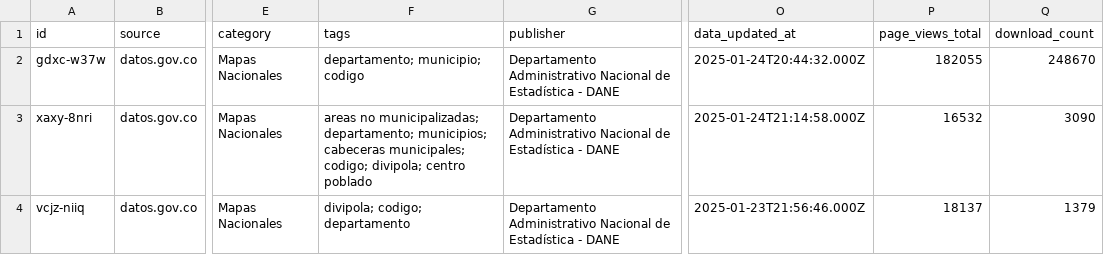
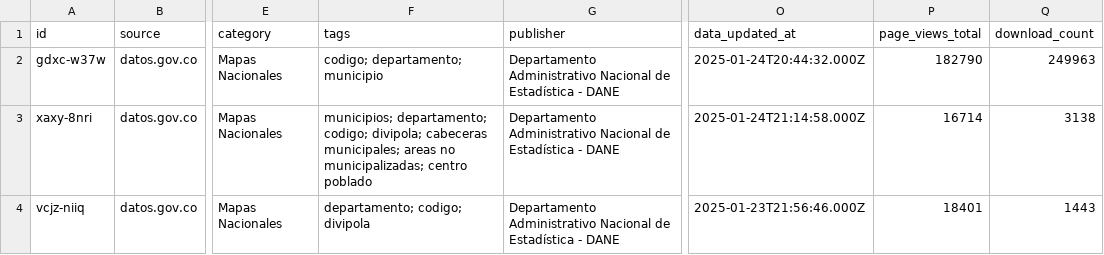
Before and after one commit to MunirJalil/dane-data-catalog, a CSV file: catalog/dane_datasets.csv, drawn as a sheet; only a part is shown, gaps mark what is left out; the diff names each change by its address in the sheet, - before the commit and + after, or states it on an @@ line.

```diff
--- a/catalog/dane_datasets.csv
+++ b/catalog/dane_datasets.csv
-F2 (tags): departamento; municipio; codigo
+F2 (tags): codigo; departamento; municipio
-P2 (page_views_total): 182055
+P2 (page_views_total): 182790
-Q2 (download_count): 248670
+Q2 (download_count): 249963
-F3 (tags): areas no municipalizadas; departamento; municipios; cabeceras municipales; codigo; divipola; centro poblado
+F3 (tags): municipios; departamento; codigo; divipola; cabeceras municipales; areas no municipalizadas; centro poblado
-P3 (page_views_total): 16532
+P3 (page_views_total): 16714
-Q3 (download_count): 3090
+Q3 (download_count): 3138
-F4 (tags): divipola; codigo; departamento
+F4 (tags): departamento; codigo; divipola
-P4 (page_views_total): 18137
+P4 (page_views_total): 18401
-Q4 (download_count): 1379
+Q4 (download_count): 1443
```
Also changed, not shown: catalog/dane_microdata.csv, 3 other files.
